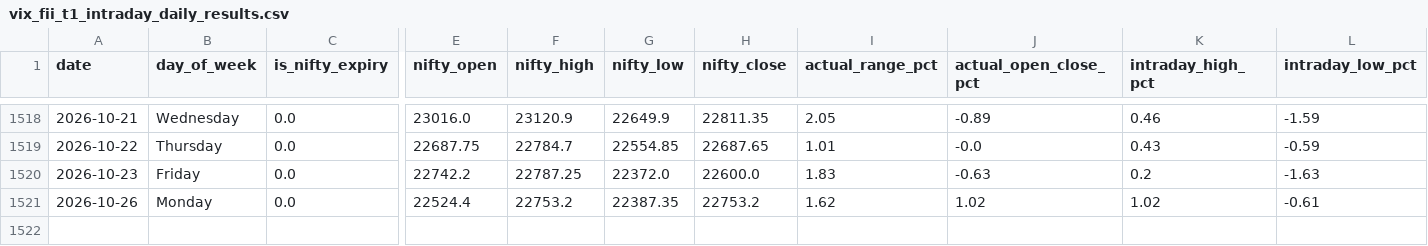
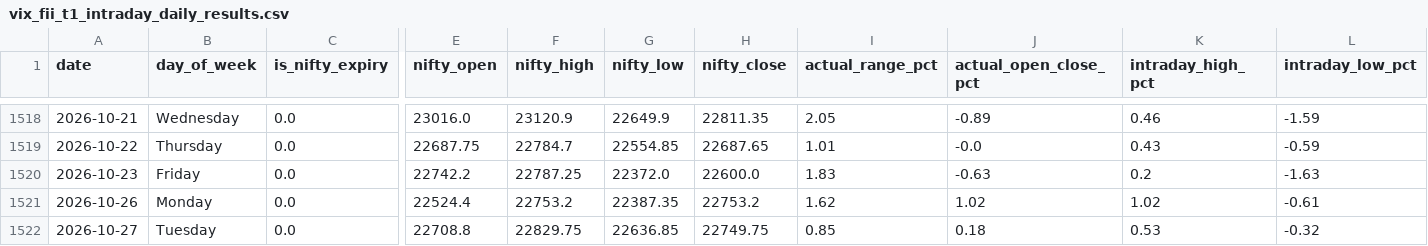
Before and after one commit to manish70158/vix-backtest-analysis, a CSV file: vix_fii_t1_intraday_daily_results.csv, drawn as a sheet; only a part is shown, gaps mark what is left out; rows hold the shown columns only; the diff names each change by its address in the sheet, - before the commit and + after, or states it on an @@ line.

```diff
--- a/vix_fii_t1_intraday_daily_results.csv
+++ b/vix_fii_t1_intraday_daily_results.csv
+row 1522: 2026-10-27 | Tuesday | 0.0 | 22708.8 | 22829.75 | 22636.85 | 22749.75 | 0.85 | 0.18 | 0.53 | -0.32
```
Also changed, not shown: sensex-analysis/bse_fii_t1_daily.csv, sensex-analysis/sensex_bse_participant_wise_daily.csv, 1 other file.
